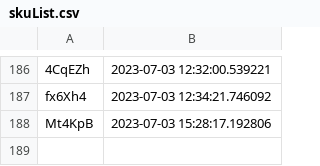
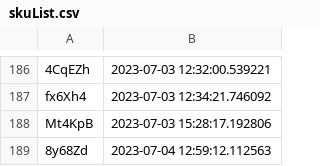
Before and after one commit to Ventiseidieci/Flasher-master, a CSV file: Flasher/configuration/skuList.csv, drawn as a sheet; only a part is shown, gaps mark what is left out.

```diff
--- a/Flasher/configuration/skuList.csv
+++ b/Flasher/configuration/skuList.csv
@@ -188 +188,2 @@ fx6Xh4,2023-07-03 12:34:21.746092
 Mt4KpB,2023-07-03 15:28:17.192806
+8y68Zd,2023-07-04 12:59:12.112563
```
Also changed, not shown: 5 other files.
